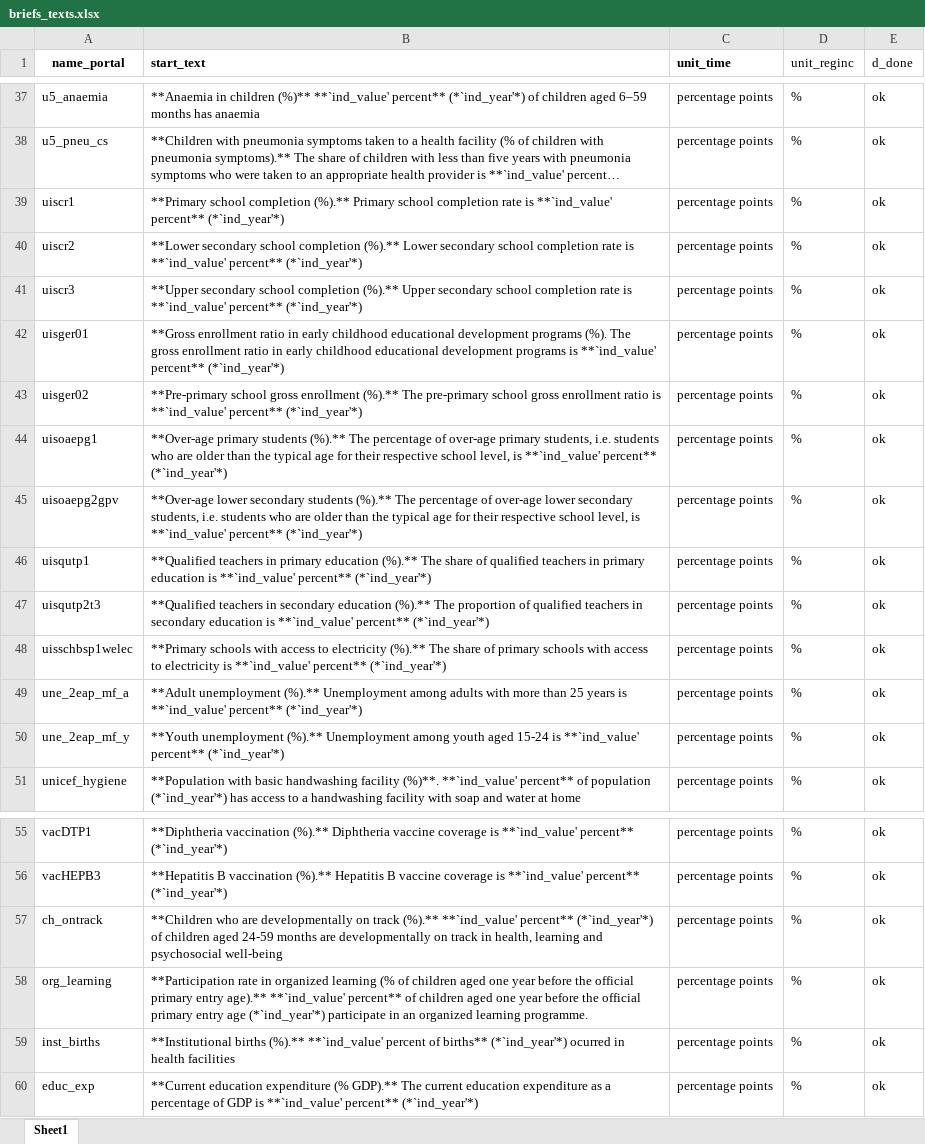
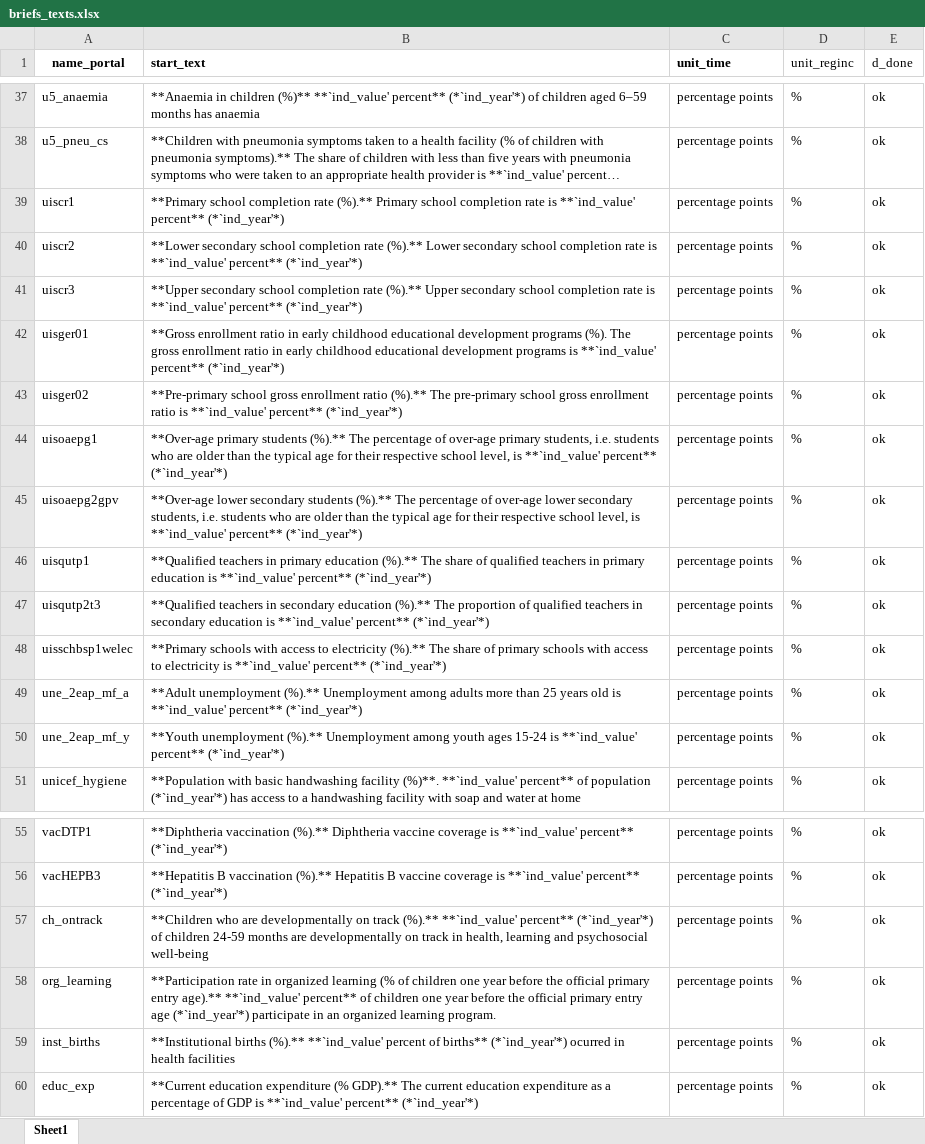
Before and after one commit to Queeno11/Data-Portal-Brief-Generator, an Excel workbook: Data/Data_Raw/Country codes & metadata/briefs_texts.xlsx, sheet Sheet1, drawn as a sheet; only a part is shown, gaps mark what is left out; long unchanged cells end in …; values as stored, in another font and other column widths than the file's, no borders; the diff covers the shown part only; the diff names each change by its address in the sheet, - before the commit and + after, or states it on an @@ line.

```diff
--- a/Data/Data_Raw/Country codes & metadata/briefs_texts.xlsx (sheet Sheet1)
+++ b/Data/Data_Raw/Country codes & metadata/briefs_texts.xlsx (sheet Sheet1)
-B39 (start_text): …school completion (%).** Primary…
+B39 (start_text): …school completion rate (%).** Primary…
-B40 (start_text): …school completion (%).** Lower…
+B40 (start_text): …school completion rate (%).** Lower…
-B41 (start_text): …school completion (%).** Upper…
+B41 (start_text): …school completion rate (%).** Upper…
-B43 (start_text): …gross enrollment (%).** The…
+B43 (start_text): …gross enrollment ratio (%).** The…
-B49 (start_text): …among adults with more than 25 years is **`ind_value'…
+B49 (start_text): …among adults more than 25 years old is **`ind_value'…
-B50 (start_text): …among youth aged 15-24 is…
+B50 (start_text): …among youth ages 15-24 is…
-B57 (start_text): …of children aged 24-59 months…
+B57 (start_text): …of children 24-59 months…
-B58 (start_text): …of children aged one year before the official primary entry age).** **`ind_value' percent** of children aged one year before the official primary entry age (*`ind_year'*) participate in an organized learning programme.
+B58 (start_text): …of children one year before the official primary entry age).** **`ind_value' percent** of children one year before the official primary entry age (*`ind_year'*) participate in an organized learning program.
```
Also changed, not shown: 19 edited cells and cell formats elsewhere in this sheet, 6 other files.
